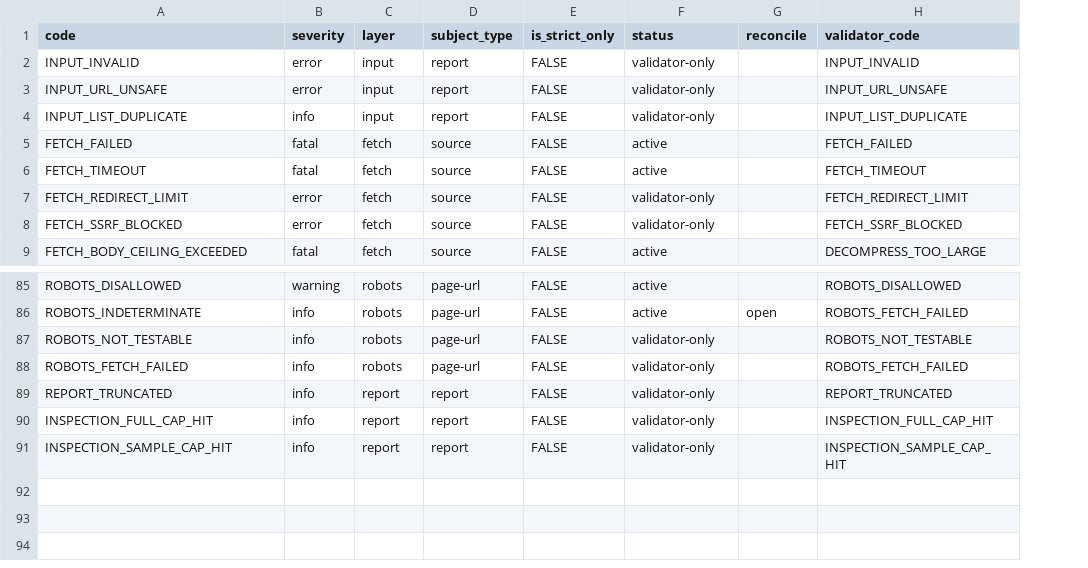
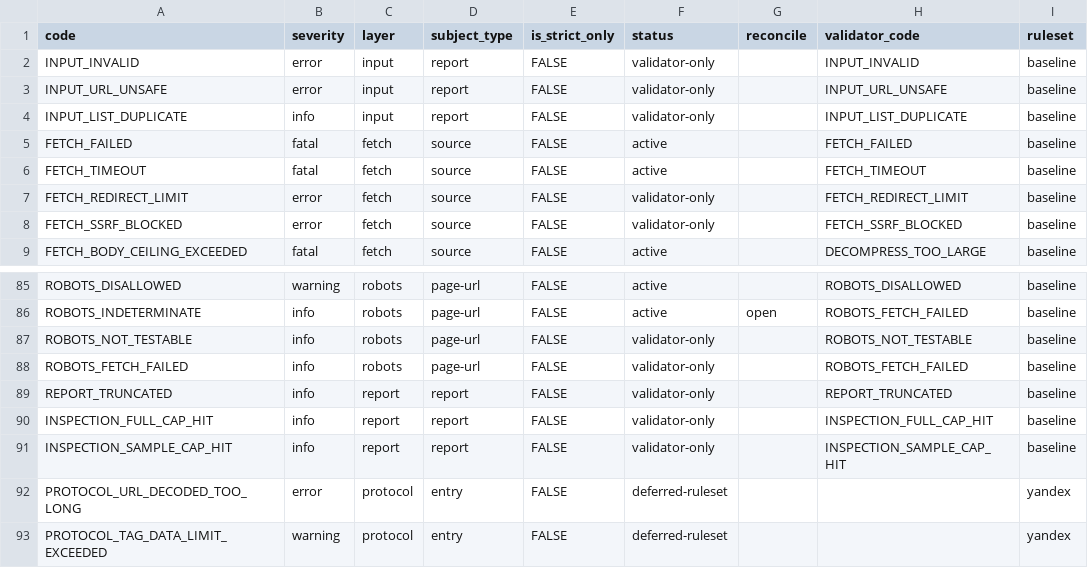
Before and after one commit to bart-turczynski/sitemapr, a CSV file: docs/findings-registry.csv, drawn as a sheet; only a part is shown, gaps mark what is left out; the diff names each change by its address in the sheet, - before the commit and + after, or states it on an @@ line.

```diff
--- a/docs/findings-registry.csv
+++ b/docs/findings-registry.csv
+column I (ruleset), rows 2-9: all baseline; rows 85-91: all baseline
+row 92: PROTOCOL_URL_DECODED_TOO_LONG | error | protocol | entry | FALSE | deferred-ruleset |  |  | yandex
+row 93: PROTOCOL_TAG_DATA_LIMIT_EXCEEDED | warning | protocol | entry | FALSE | deferred-ruleset |  |  | yandex
```
Also changed, not shown: 2 other files.
